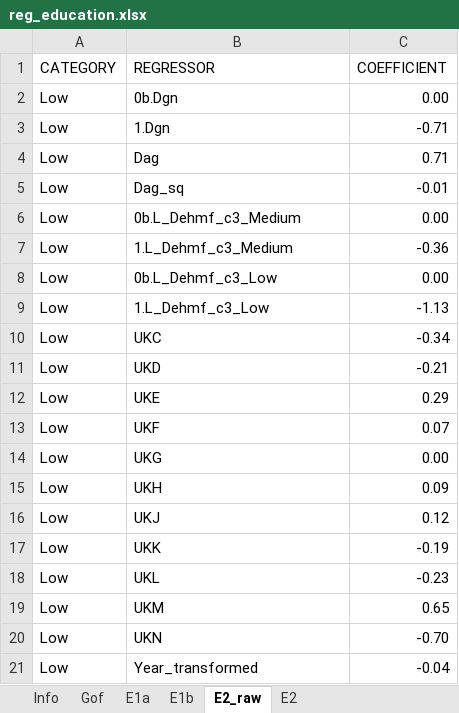
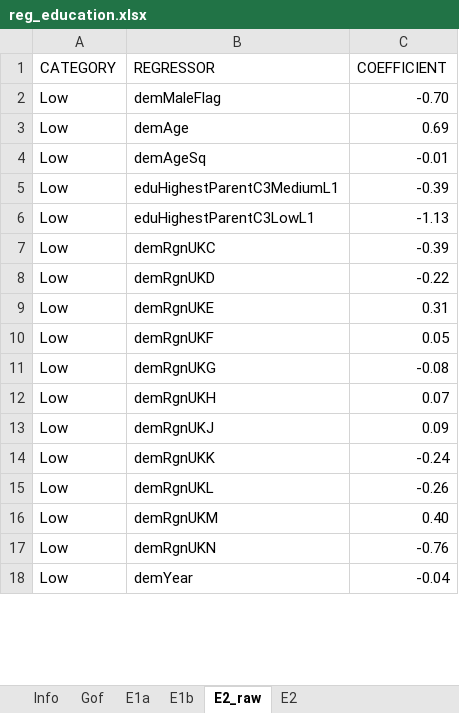
Before and after one commit to centreformicrosimulation/SimPaths, an Excel workbook: input/reg_education.xlsx, sheet E2_raw, drawn as a sheet; only a part is shown; values as stored, in another font and other column widths than the file's, no borders; removed rows and columns are numbered as before the commit, all else as after; the diff covers the shown part only; the diff names each change by its address in the sheet, - before the commit and + after, or states it on an @@ line.

```diff
--- a/input/reg_education.xlsx (sheet E2_raw)
+++ b/input/reg_education.xlsx (sheet E2_raw)
-row 2: Low | 0b.Dgn | 0.00
-B2 (REGRESSOR): 1.Dgn
+B2 (REGRESSOR): demMaleFlag
-C2 (COEFFICIENT): -0.71
+C2 (COEFFICIENT): -0.70
-B3 (REGRESSOR): Dag
+B3 (REGRESSOR): demAge
-C3 (COEFFICIENT): 0.71
+C3 (COEFFICIENT): 0.69
-B4 (REGRESSOR): Dag_sq
+B4 (REGRESSOR): demAgeSq
-row 6: Low | 0b.L_Dehmf_c3_Medium | 0.00
-B5 (REGRESSOR): 1.L_Dehmf_c3_Medium
+B5 (REGRESSOR): eduHighestParentC3MediumL1
-C5 (COEFFICIENT): -0.36
+C5 (COEFFICIENT): -0.39
-row 8: Low | 0b.L_Dehmf_c3_Low | 0.00
-B6 (REGRESSOR): 1.L_Dehmf_c3_Low
+B6 (REGRESSOR): eduHighestParentC3LowL1
-B7 (REGRESSOR): UKC
+B7 (REGRESSOR): demRgnUKC
-C7 (COEFFICIENT): -0.34
+C7 (COEFFICIENT): -0.39
-B8 (REGRESSOR): UKD
+B8 (REGRESSOR): demRgnUKD
-C8 (COEFFICIENT): -0.21
+C8 (COEFFICIENT): -0.22
-B9 (REGRESSOR): UKE
+B9 (REGRESSOR): demRgnUKE
-C9 (COEFFICIENT): 0.29
+C9 (COEFFICIENT): 0.31
+row 10: Low | demRgnUKF | 0.05
+row 11: Low | demRgnUKG | -0.08
-B12 (REGRESSOR): UKF
+B12 (REGRESSOR): demRgnUKH
-row 14: Low | UKG | 0.00
-B13 (REGRESSOR): UKH
+B13 (REGRESSOR): demRgnUKJ
-row 16: Low | UKJ | 0.12
-B14 (REGRESSOR): UKK
+B14 (REGRESSOR): demRgnUKK
-C14 (COEFFICIENT): -0.19
+C14 (COEFFICIENT): -0.24
-B15 (REGRESSOR): UKL
+B15 (REGRESSOR): demRgnUKL
-C15 (COEFFICIENT): -0.23
+C15 (COEFFICIENT): -0.26
-B16 (REGRESSOR): UKM
+B16 (REGRESSOR): demRgnUKM
-C16 (COEFFICIENT): 0.65
+C16 (COEFFICIENT): 0.40
-B17 (REGRESSOR): UKN
+B17 (REGRESSOR): demRgnUKN
-C17 (COEFFICIENT): -0.70
+C17 (COEFFICIENT): -0.76
-B18 (REGRESSOR): Year_transformed
+B18 (REGRESSOR): demYear
```
Also changed, not shown: 2 added rows, 5 removed rows and 47 edited cells elsewhere in this sheet, sheet E2, sheet E1b, sheet E1a, sheet Gof, sheet Info, input/reg_financial_distress.xlsx, input/reg_health.xlsx, 44 other files.
